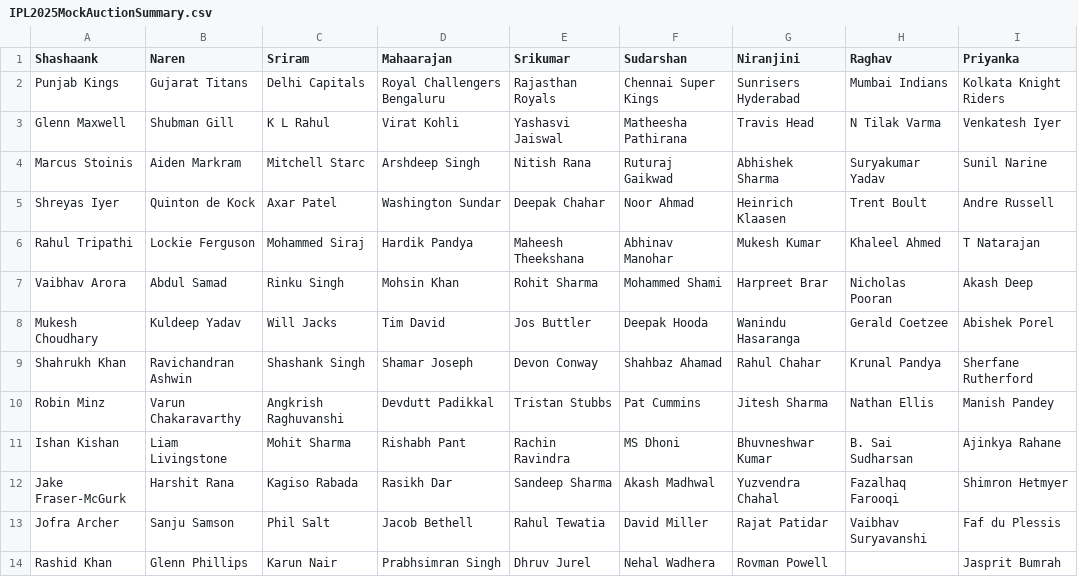
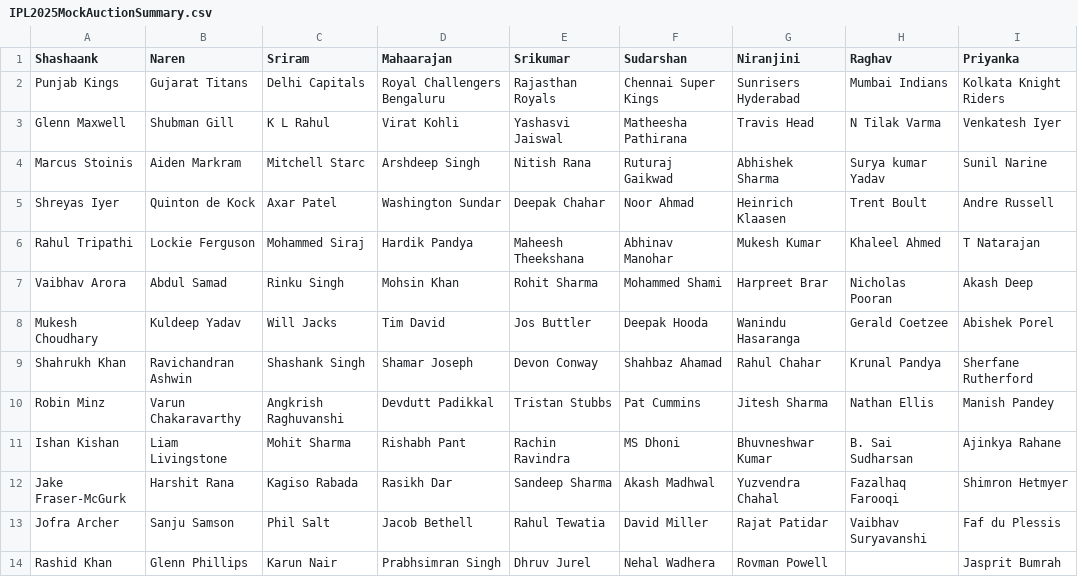
Before and after one commit to suddu16/ipl-fantasy, a CSV file: ipl2025/group_1/IPL2025MockAuctionSummary.csv, drawn as a sheet.

```diff
--- a/ipl2025/group_1/IPL2025MockAuctionSummary.csv
+++ b/ipl2025/group_1/IPL2025MockAuctionSummary.csv
@@ -3,3 +3,3 @@ Punjab Kings,Gujarat Titans,Delhi Capitals,Royal Challengers Bengaluru,Rajasthan
 Glenn Maxwell,Shubman Gill,K L Rahul,Virat Kohli,Yashasvi Jaiswal,Matheesha Pathirana,Travis Head,N Tilak Varma,Venkatesh Iyer
-Marcus Stoinis,Aiden Markram,Mitchell Starc,Arshdeep Singh,Nitish Rana,Ruturaj Gaikwad,Abhishek Sharma,Suryakumar Yadav,Sunil Narine
+Marcus Stoinis,Aiden Markram,Mitchell Starc,Arshdeep Singh,Nitish Rana,Ruturaj Gaikwad,Abhishek Sharma,Surya kumar Yadav,Sunil Narine
 Shreyas Iyer,Quinton de Kock,Axar Patel,Washington Sundar,Deepak Chahar,Noor Ahmad,Heinrich Klaasen,Trent Boult,Andre Russell
```
Also changed, not shown: ipl2025/group_1/Raghav.csv, ipl2025/group_1/ipl2025_results_day_47.csv, 7 other files.
